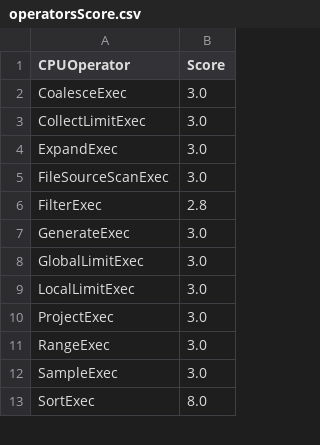
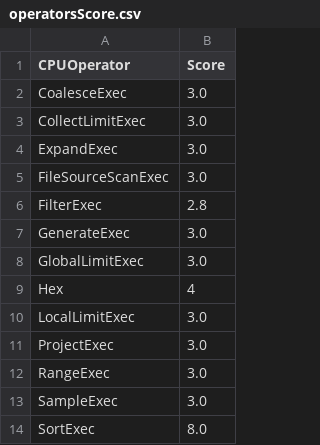
Before and after one commit to NVIDIA/spark-rapids, a CSV file: tools/generated_files/358/operatorsScore.csv, drawn as a sheet; only a part is shown; the diff names each change by its address in the sheet, - before the commit and + after, or states it on an @@ line.

```diff
--- a/tools/generated_files/358/operatorsScore.csv
+++ b/tools/generated_files/358/operatorsScore.csv
+row 9: Hex | 4
```
Also changed, not shown: 52 other files.
